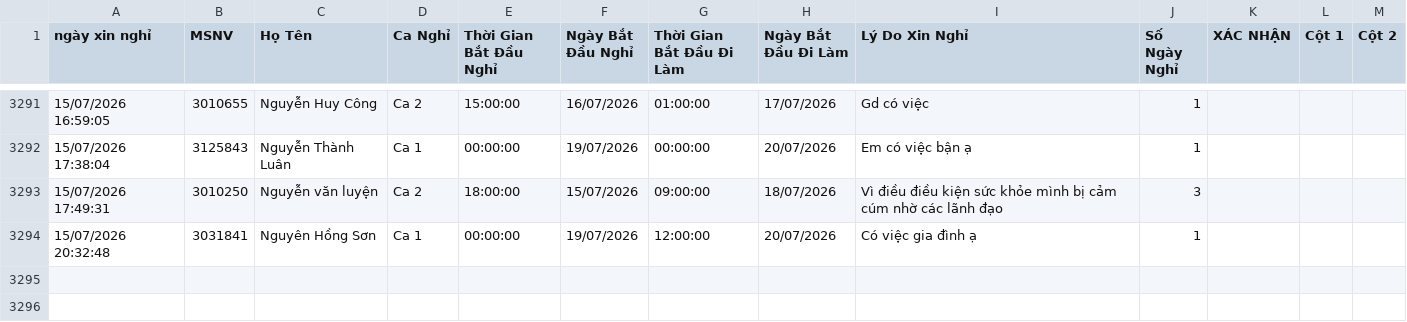
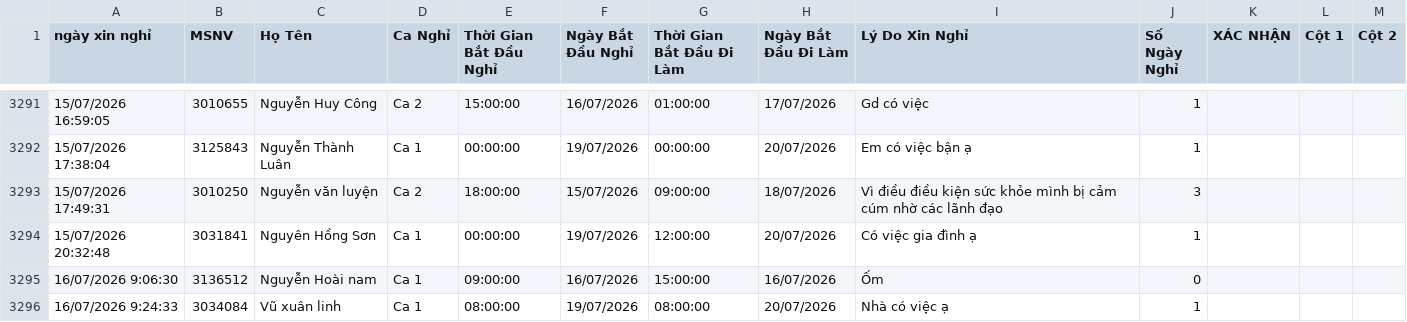
Before and after one commit to thai173042763-droid/lichnghi, a CSV file: data.csv, drawn as a sheet; only a part is shown, gaps mark what is left out; the diff names each change by its address in the sheet, - before the commit and + after, or states it on an @@ line.

```diff
--- a/data.csv
+++ b/data.csv
+row 3295: 16/07/2026 9:06:30 | 3136512 | Nguyễn Hoài nam | Ca 1 | 09:00:00 | 16/07/2026 | 15:00:00 | 16/07/2026 | Ốm | 0
+row 3296: 16/07/2026 9:24:33 | 3034084 | Vũ xuân linh | Ca 1 | 08:00:00 | 19/07/2026 | 08:00:00 | 20/07/2026 | Nhà có việc ạ | 1
```
Also changed, not shown: 1 other file.
